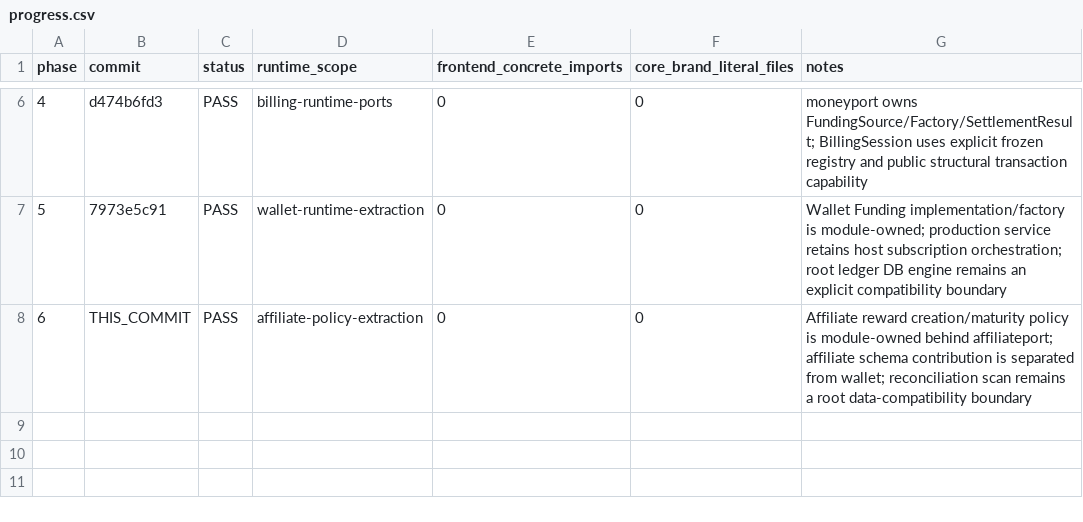
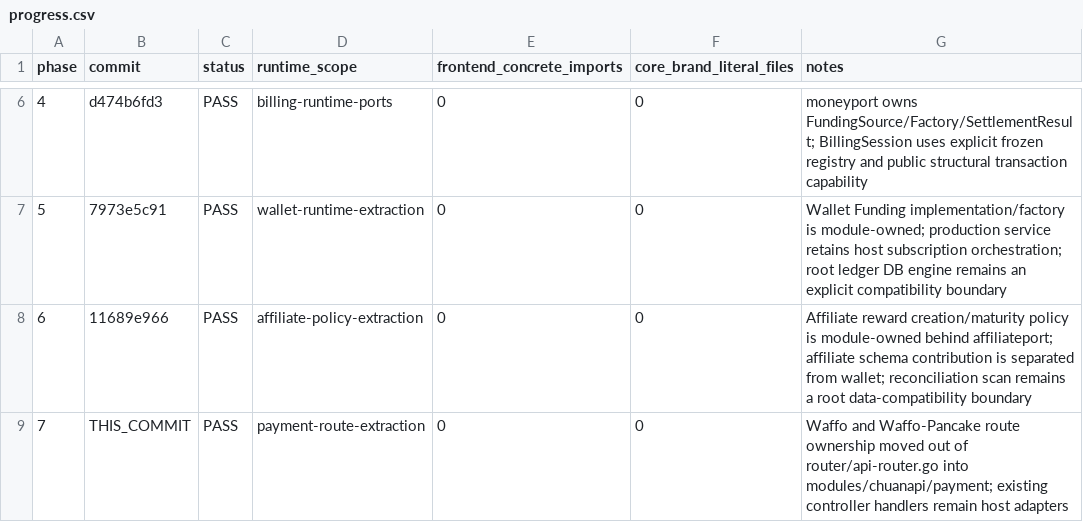
Before and after one commit to 1057300248/wanchuan-new-api, a CSV file: docs/architecture/modularization/progress.csv, drawn as a sheet; only a part is shown, gaps mark what is left out; addresses are those after the commit; the diff names each change by its address in the sheet, - before the commit and + after, or states it on an @@ line.

Commit message:
refactor: extract chuanapi payment routes

```diff
--- a/docs/architecture/modularization/progress.csv
+++ b/docs/architecture/modularization/progress.csv
+row 8: 6 | 11689e966 | PASS | affiliate-policy-extraction | 0 | 0 | Affiliate reward creation/maturity policy is module-owned behind affiliateport; affiliate schema contribution is separated from wallet; reconciliation scan remains a root data-compatibility boundary
@@ column A (phase) renumbered from row 9 down @@
-D9 (runtime_scope): affiliate-policy-extraction
+D9 (runtime_scope): payment-route-extraction
-G9 (notes): Affiliate reward creation/maturity policy is module-owned behind affiliateport; affiliate schema contribution is separated from wallet; reconciliation scan remains a root data-compatibility boundary
+G9 (notes): Waffo and Waffo-Pancake route ownership moved out of router/api-router.go into modules/chuanapi/payment; existing controller handlers remain host adapters
```
Also changed, not shown: 7 other files.
